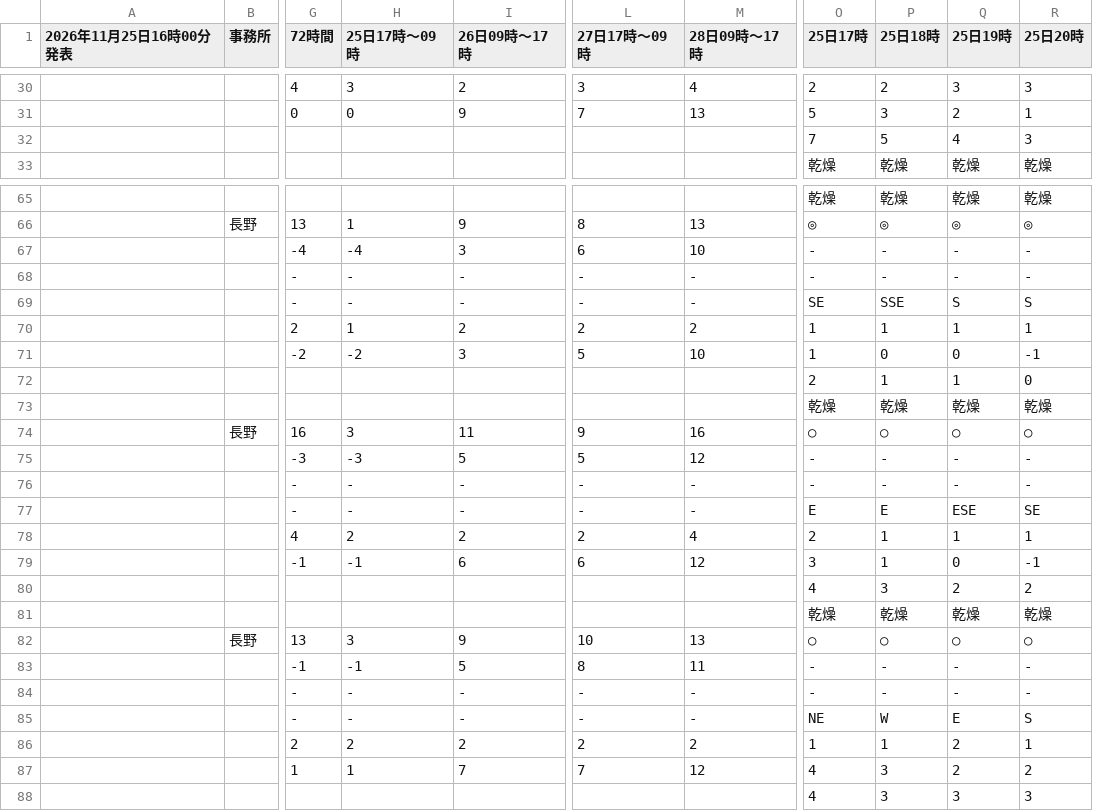
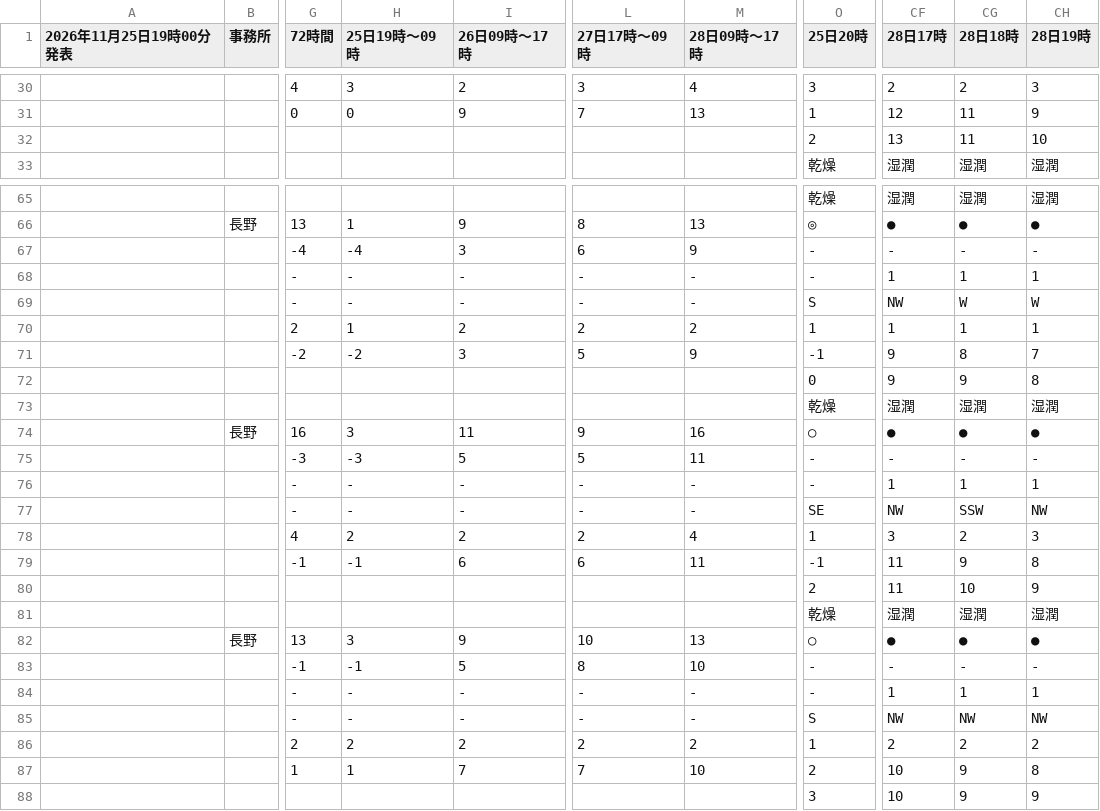
Before and after one commit to ophiuchus-hg/tenki, a CSV file: forecast_short.csv, drawn as a sheet; only a part is shown, gaps mark what is left out; removed rows and columns are numbered as before the commit, all else as after; the diff covers the shown part only; the diff names each change by its address in the sheet, - before the commit and + after, or states it on an @@ line.

Commit message:
予報データを更新

```diff
--- a/forecast_short.csv
+++ b/forecast_short.csv
-column O (25日17時), rows 30-33: 2 | 5 | 7 | 乾燥; rows 65-88: 乾燥 | ◎ | - | - | SE | 1 | 1 | 2 | 乾燥 | ○ | - | - | E | 2 | 3 | 4 | 乾燥 | ○ | - | - | NE | 1 | 4 | 4
-column P (25日18時), rows 30-33: 2 | 3 | 5 | 乾燥; rows 65-88: 乾燥 | ◎ | - | - | SSE | 1 | 0 | 1 | 乾燥 | ○ | - | - | E | 1 | 1 | 3 | 乾燥 | ○ | - | - | W | 1 | 3 | 3
-column Q (25日19時), rows 30-33: 3 | 2 | 4 | 乾燥; rows 65-88: 乾燥 | ◎ | - | - | S | 1 | 0 | 1 | 乾燥 | ○ | - | - | ESE | 1 | 0 | 2 | 乾燥 | ○ | - | - | E | 2 | 2 | 3
+column CF (28日17時), rows 30-33: 2 | 12 | 13 | 湿潤; rows 65-88: 湿潤 | ● | - | 1 | NW | 1 | 9 | 9 | 湿潤 | ● | - | 1 | NW | 3 | 11 | 11 | 湿潤 | ● | - | 1 | NW | 2 | 10 | 10
+column CG (28日18時), rows 30-33: 2 | 11 | 11 | 湿潤; rows 65-88: 湿潤 | ● | - | 1 | W | 1 | 8 | 9 | 湿潤 | ● | - | 1 | SSW | 2 | 9 | 10 | 湿潤 | ● | - | 1 | NW | 2 | 9 | 9
+column CH (28日19時), rows 30-33: 3 | 9 | 10 | 湿潤; rows 65-88: 湿潤 | ● | - | 1 | W | 1 | 7 | 8 | 湿潤 | ● | - | 1 | NW | 3 | 8 | 9 | 湿潤 | ● | - | 1 | NW | 2 | 8 | 9
-A1: 2026年11月25日16時00分発表
+A1: 2026年11月25日19時00分発表
-H1: 25日17時〜09時
+H1: 25日19時〜09時
-O32 (25日20時): 3
+O32 (25日20時): 2
-M67 (28日09時〜17時): 10
+M67 (28日09時〜17時): 9
-M71 (28日09時〜17時): 10
+M71 (28日09時〜17時): 9
-M75 (28日09時〜17時): 12
+M75 (28日09時〜17時): 11
-M79 (28日09時〜17時): 12
+M79 (28日09時〜17時): 11
-M83 (28日09時〜17時): 11
+M83 (28日09時〜17時): 10
-M87 (28日09時〜17時): 12
+M87 (28日09時〜17時): 10
```
Also changed, not shown: 8 edited cells elsewhere in this file.
